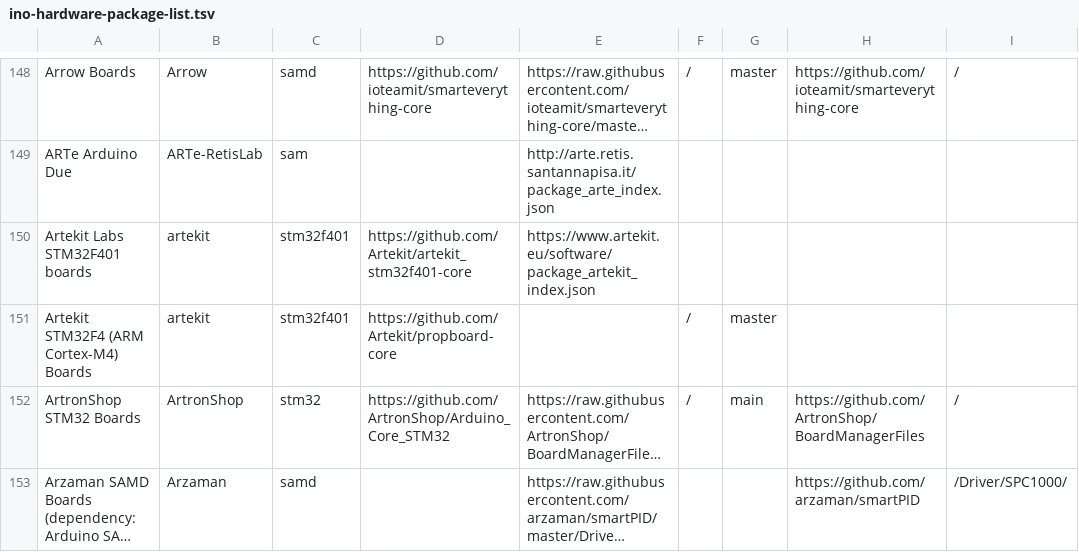
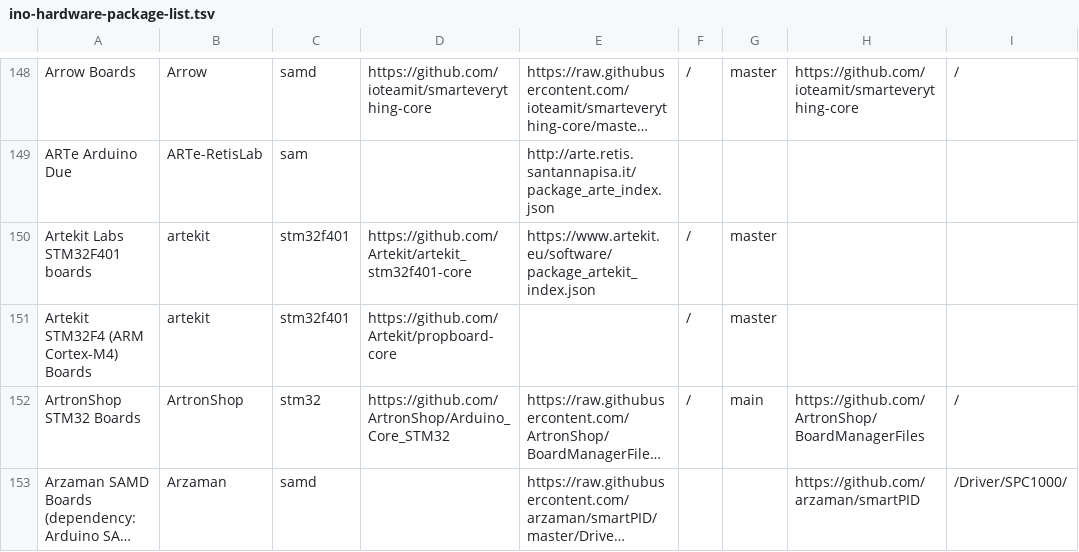
Before and after one commit to per1234/inoplatforms, a TSV file: ino-hardware-package-list.tsv, drawn as a sheet; only a part is shown, gaps mark what is left out; long unchanged cells end in …; the diff covers the shown part only; the diff names each change by its address in the sheet, - before the commit and + after, or states it on an @@ line.

```diff
--- a/ino-hardware-package-list.tsv
+++ b/ino-hardware-package-list.tsv
-F150: (empty)
+F150: /
-G150: (empty)
+G150: master
```
Also changed, not shown: 10 edited cells elsewhere in this file.
